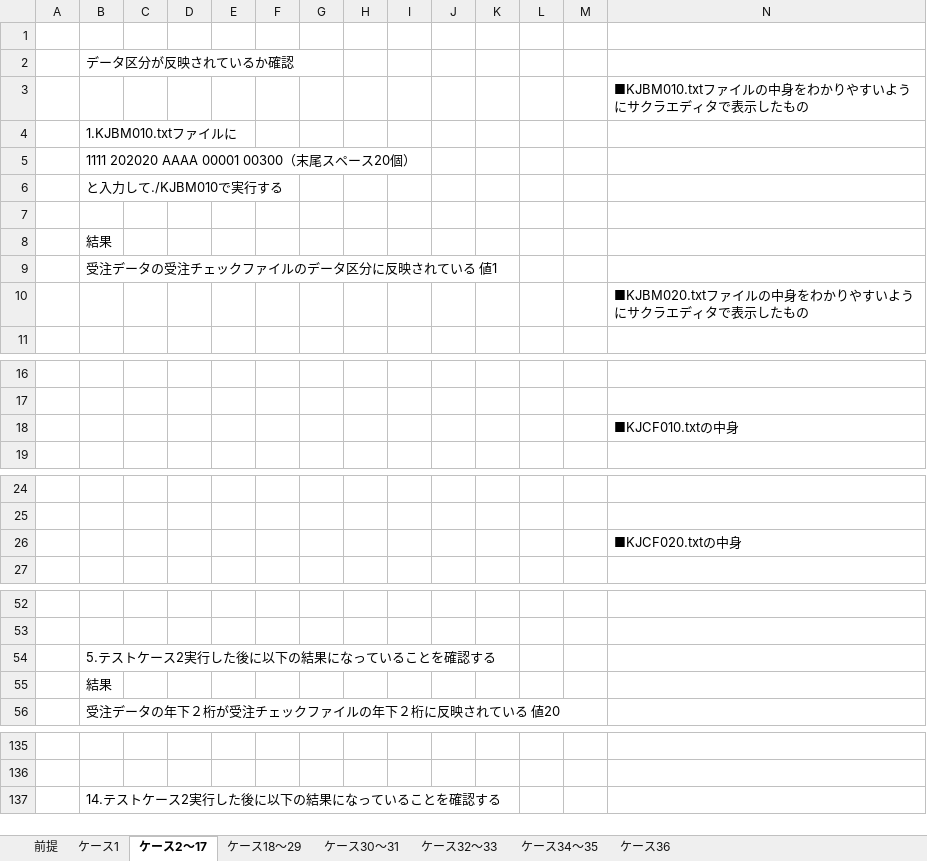
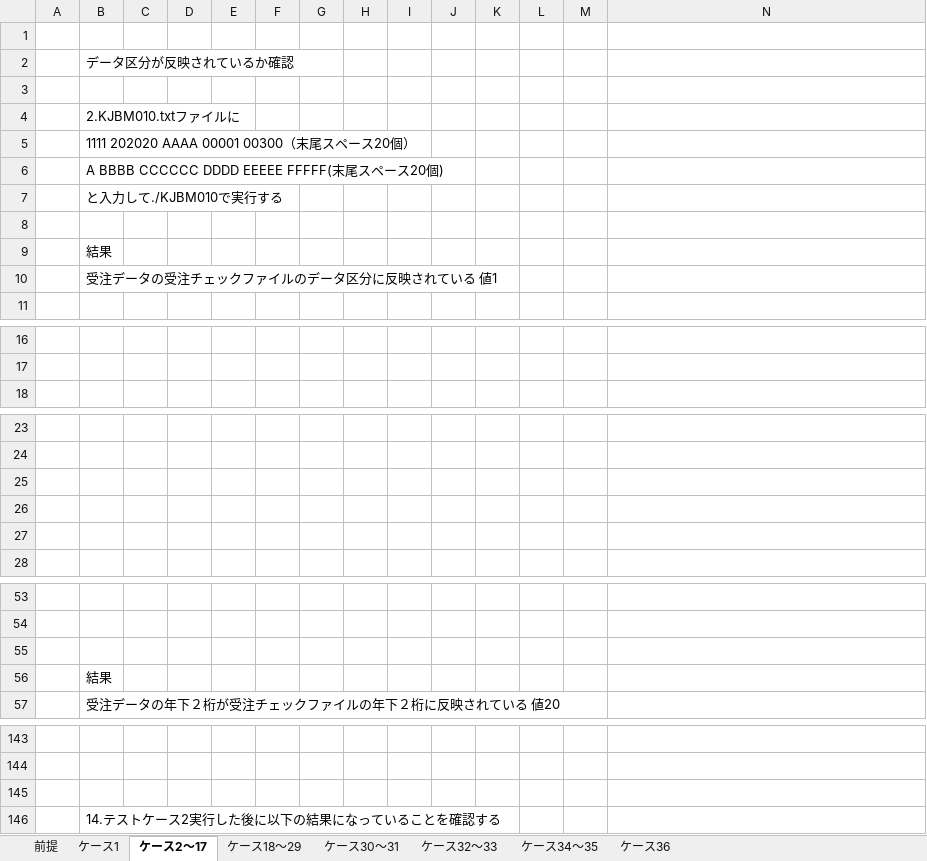
Before and after one commit to npho-sg/cobol_t, an Excel workbook: report/No1_KJBM010_テスト結果.xlsx, sheet ケース2～17, drawn as a sheet; only a part is shown, gaps mark what is left out; values as stored, in another font and other column widths than the file's, no borders; charts and pictures not drawn; removed rows and columns are numbered as before the commit, all else as after; the diff covers the shown part only; the diff names each change by its address in the sheet, - before the commit and + after, or states it on an @@ line.

Commit message:
KJBMテスト結果：テストデータを2行に増やす テストケース：テストデータ修正に伴うテスト内容の修正

```diff
--- a/report/No1_KJBM010_テスト結果.xlsx (sheet ケース2～17)
+++ b/report/No1_KJBM010_テスト結果.xlsx (sheet ケース2～17)
-N3: ■KJBM010.txtファイルの中身をわかりやすいようにサクラエディタで表示したもの
+N3: (empty)
-B4: 1.KJBM010.txtファイルに
+B4: 2.KJBM010.txtファイルに
+row 6:  | A BBBB CCCCCC DDDD EEEEE FFFFF(末尾スペース20個)
-row 10:  |  |  |  |  |  |  |  |  |  |  |  |  | ■KJBM020.txtファイルの中身をわかりやすいようにサクラエディタで表示したもの
-row 18:  |  |  |  |  |  |  |  |  |  |  |  |  | ■KJCF010.txtの中身
-N25: ■KJCF020.txtの中身
+N25: (empty)
+row 26: (empty)
+row 27: (empty)
-B55: 5.テストケース2実行した後に以下の結果になっていることを確認する
+B55: (empty)
+row 145: (empty)
```
Also changed, not shown: 9 added rows elsewhere in this sheet, sheet 前提, sheet ケース36, sheet ケース18～29, sheet ケース30～31, charts or pictures, 1 other file.
